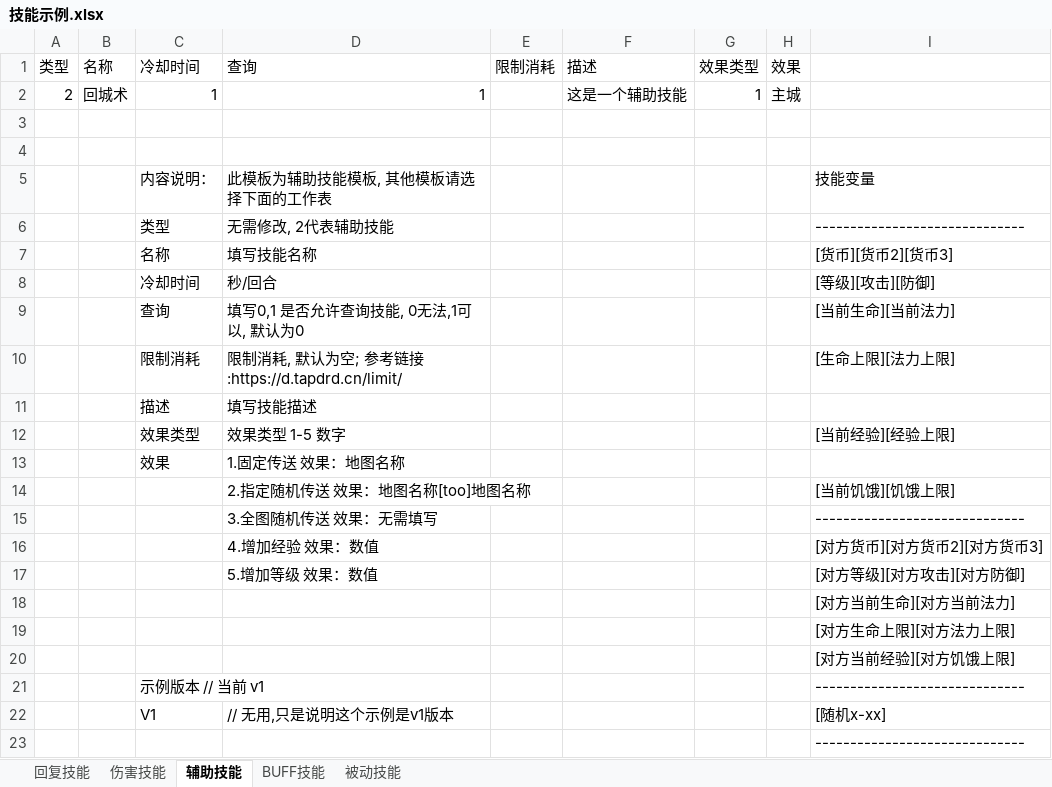
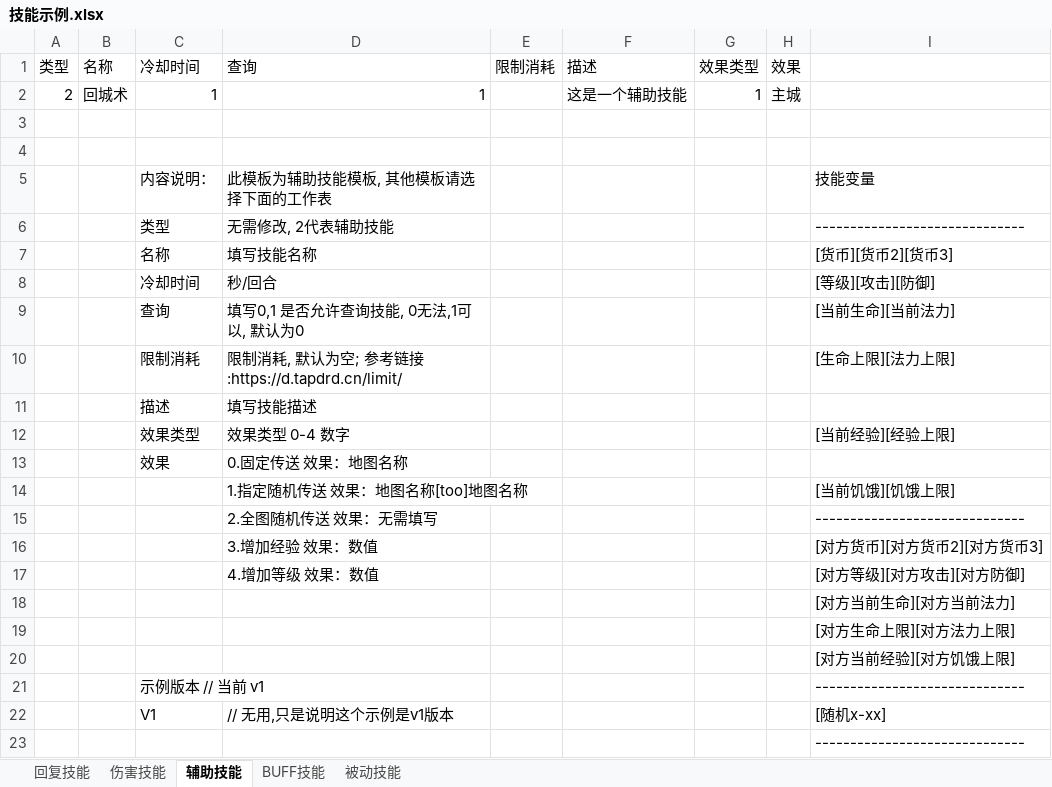
Before and after one commit to Zephdyn/Apocalypse-ExcelTools, an Excel workbook: ExcelTools/Resources/技能示例.xlsx, sheet 辅助技能, drawn as a sheet; values as stored, in another font and other column widths than the file's, no borders; the diff names each change by its address in the sheet, - before the commit and + after, or states it on an @@ line.

```diff
--- a/ExcelTools/Resources/技能示例.xlsx (sheet 辅助技能)
+++ b/ExcelTools/Resources/技能示例.xlsx (sheet 辅助技能)
-D12 (查询): 效果类型 1-5 数字
+D12 (查询): 效果类型 0-4 数字
-D13 (查询): 1.固定传送 效果：地图名称
+D13 (查询): 0.固定传送 效果：地图名称
-D14 (查询): 2.指定随机传送 效果：地图名称[too]地图名称
+D14 (查询): 1.指定随机传送 效果：地图名称[too]地图名称
-D15 (查询): 3.全图随机传送 效果：无需填写
+D15 (查询): 2.全图随机传送 效果：无需填写
-D16 (查询): 4.增加经验 效果：数值
+D16 (查询): 3.增加经验 效果：数值
-D17 (查询): 5.增加等级 效果：数值
+D17 (查询): 4.增加等级 效果：数值
```
Also changed, not shown: 7 other files.
